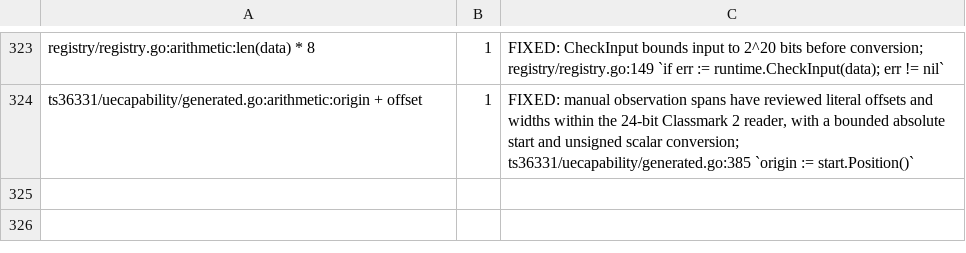
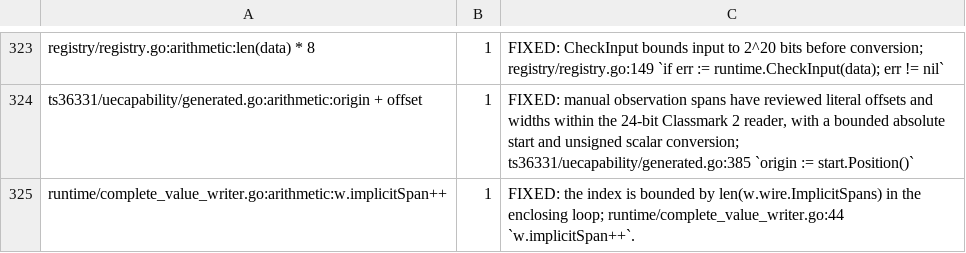
Before and after one commit to gomaja/go-csn1, a TSV file: arithmetic-allowlist.tsv, drawn as a sheet; only a part is shown, gaps mark what is left out.

Commit message:
Scope writer layout for independently complete values

```diff
--- a/arithmetic-allowlist.tsv
+++ b/arithmetic-allowlist.tsv
@@ -324 +324,2 @@ registry/registry.go:arithmetic:len(data) * 8	1	FIXED: CheckInput bounds input t
 ts36331/uecapability/generated.go:arithmetic:origin + offset	1	FIXED: manual observation spans have reviewed literal offsets and widths within the 24-bit Classmark 2 reader, with a bounded absolute start and unsigned scalar conversion; ts36331/uecapability/generated.go:385 `origin := start.Position()`
+runtime/complete_value_writer.go:arithmetic:w.implicitSpan++	1	FIXED: the index is bounded by len(w.wire.ImplicitSpans) in the enclosing loop; runtime/complete_value_writer.go:44 `w.implicitSpan++`.
```
Also changed, not shown: 2 other files.
